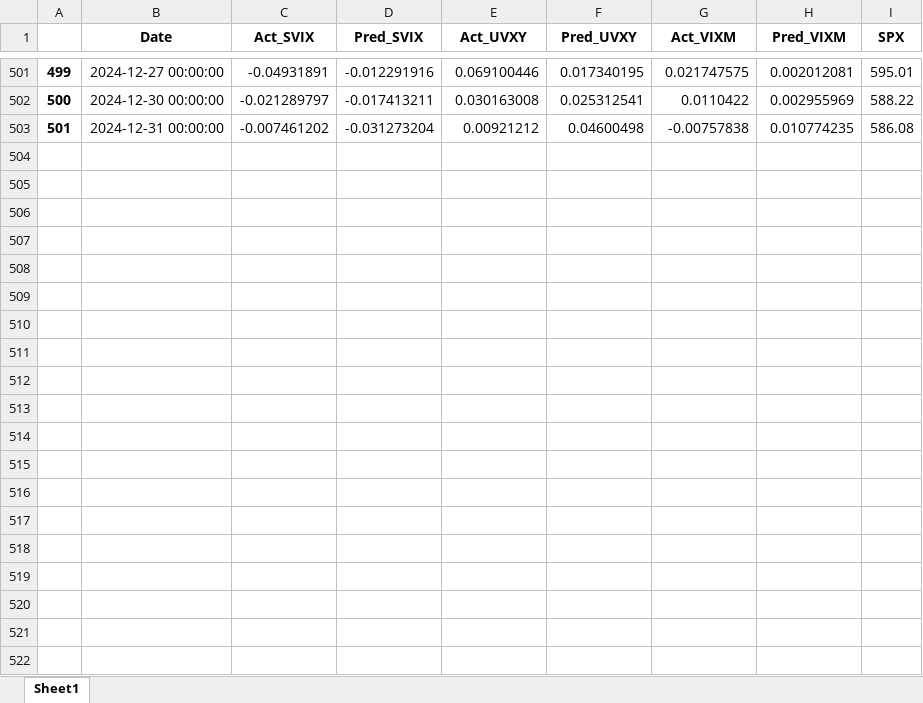
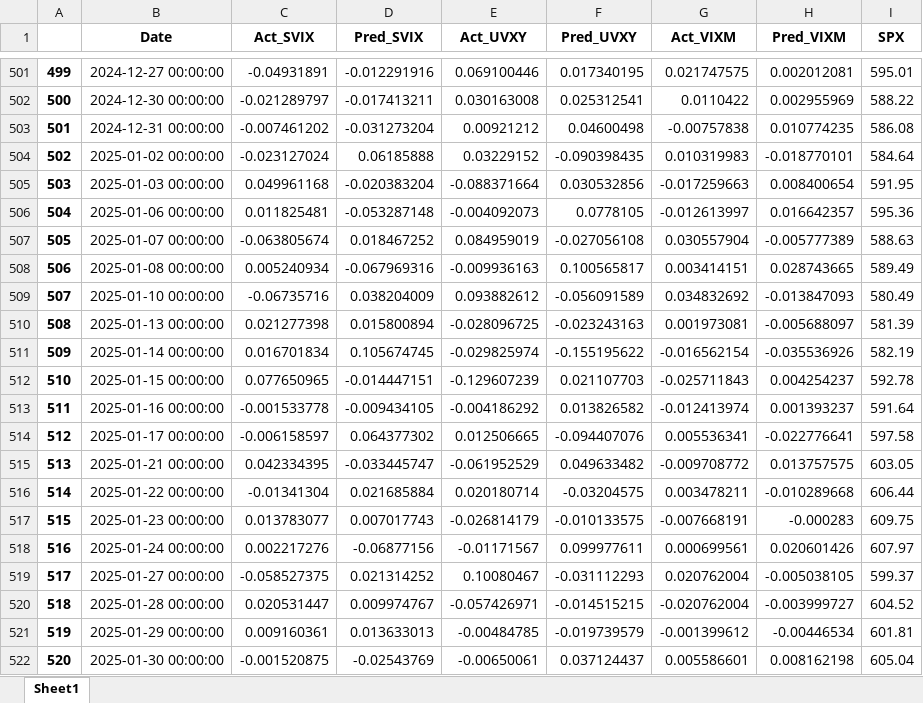
Before and after one commit to shaneshamku/vix_pkg_public, an Excel workbook: vix_pkg/data/all_etfs_oos_predictions.xlsx, sheet Sheet1, drawn as a sheet; only a part is shown, gaps mark what is left out; values as stored, in another font and other column widths than the file's, no borders; the diff names each change by its address in the sheet, - before the commit and + after, or states it on an @@ line.

```diff
--- a/vix_pkg/data/all_etfs_oos_predictions.xlsx (sheet Sheet1)
+++ b/vix_pkg/data/all_etfs_oos_predictions.xlsx (sheet Sheet1)
+row 504: 502 | 2025-01-02 00:00:00 | -0.023127024 | 0.06185888 | 0.03229152 | -0.090398435 | 0.010319983 | -0.018770101 | 584.64
+row 505: 503 | 2025-01-03 00:00:00 | 0.049961168 | -0.020383204 | -0.088371664 | 0.030532856 | -0.017259663 | 0.008400654 | 591.95
+row 506: 504 | 2025-01-06 00:00:00 | 0.011825481 | -0.053287148 | -0.004092073 | 0.0778105 | -0.012613997 | 0.016642357 | 595.36
+row 507: 505 | 2025-01-07 00:00:00 | -0.063805674 | 0.018467252 | 0.084959019 | -0.027056108 | 0.030557904 | -0.005777389 | 588.63
+row 508: 506 | 2025-01-08 00:00:00 | 0.005240934 | -0.067969316 | -0.009936163 | 0.100565817 | 0.003414151 | 0.028743665 | 589.49
+row 509: 507 | 2025-01-10 00:00:00 | -0.06735716 | 0.038204009 | 0.093882612 | -0.056091589 | 0.034832692 | -0.013847093 | 580.49
+row 510: 508 | 2025-01-13 00:00:00 | 0.021277398 | 0.015800894 | -0.028096725 | -0.023243163 | 0.001973081 | -0.005688097 | 581.39
+row 511: 509 | 2025-01-14 00:00:00 | 0.016701834 | 0.105674745 | -0.029825974 | -0.155195622 | -0.016562154 | -0.035536926 | 582.19
+row 512: 510 | 2025-01-15 00:00:00 | 0.077650965 | -0.014447151 | -0.129607239 | 0.021107703 | -0.025711843 | 0.004254237 | 592.78
+row 513: 511 | 2025-01-16 00:00:00 | -0.001533778 | -0.009434105 | -0.004186292 | 0.013826582 | -0.012413974 | 0.001393237 | 591.64
+row 514: 512 | 2025-01-17 00:00:00 | -0.006158597 | 0.064377302 | 0.012506665 | -0.094407076 | 0.005536341 | -0.022776641 | 597.58
+row 515: 513 | 2025-01-21 00:00:00 | 0.042334395 | -0.033445747 | -0.061952529 | 0.049633482 | -0.009708772 | 0.013757575 | 603.05
+row 516: 514 | 2025-01-22 00:00:00 | -0.01341304 | 0.021685884 | 0.020180714 | -0.03204575 | 0.003478211 | -0.010289668 | 606.44
+row 517: 515 | 2025-01-23 00:00:00 | 0.013783077 | 0.007017743 | -0.026814179 | -0.010133575 | -0.007668191 | -0.000283 | 609.75
+row 518: 516 | 2025-01-24 00:00:00 | 0.002217276 | -0.06877156 | -0.01171567 | 0.099977611 | 0.000699561 | 0.020601426 | 607.97
+row 519: 517 | 2025-01-27 00:00:00 | -0.058527375 | 0.021314252 | 0.10080467 | -0.031112293 | 0.020762004 | -0.005038105 | 599.37
+row 520: 518 | 2025-01-28 00:00:00 | 0.020531447 | 0.009974767 | -0.057426971 | -0.014515215 | -0.020762004 | -0.003999727 | 604.52
+row 521: 519 | 2025-01-29 00:00:00 | 0.009160361 | 0.013633013 | -0.00484785 | -0.019739579 | -0.001399612 | -0.00446534 | 601.81
+row 522: 520 | 2025-01-30 00:00:00 | -0.001520875 | -0.02543769 | -0.00650061 | 0.037124437 | 0.005586601 | 0.008162198 | 605.04
```
Also changed, not shown: vix_pkg/data/all_cmfs_oos_predictions.xlsx, 5 other files.
